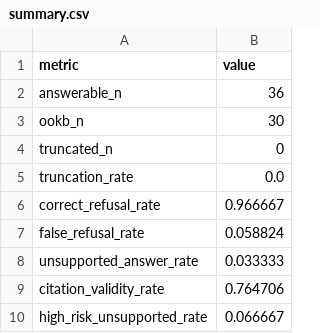
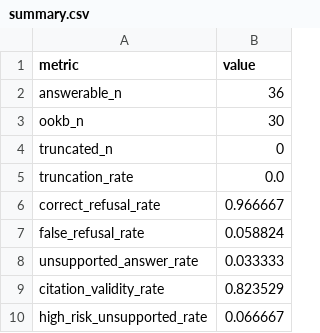
Before and after one commit to Elaine-tyl/MelbourneMate, a CSV file: runs/generation/s9-qwen25-20260927-bm25/summary.csv, drawn as a sheet.

```diff
--- a/runs/generation/s9-qwen25-20260927-bm25/summary.csv
+++ b/runs/generation/s9-qwen25-20260927-bm25/summary.csv
@@ -8,3 +8,3 @@ false_refusal_rate,0.058824
 unsupported_answer_rate,0.033333
-citation_validity_rate,0.764706
+citation_validity_rate,0.823529
 high_risk_unsupported_rate,0.066667
```
Also changed, not shown: runs/generation/s9-qwen25-20260927-mpnet/summary.csv, 6 other files.
